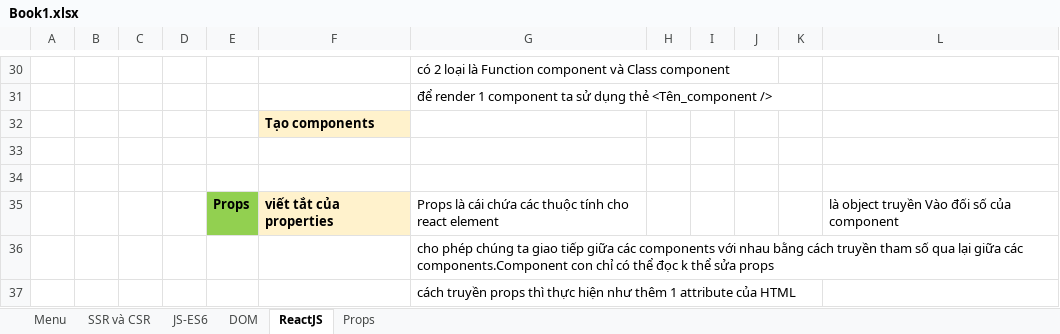
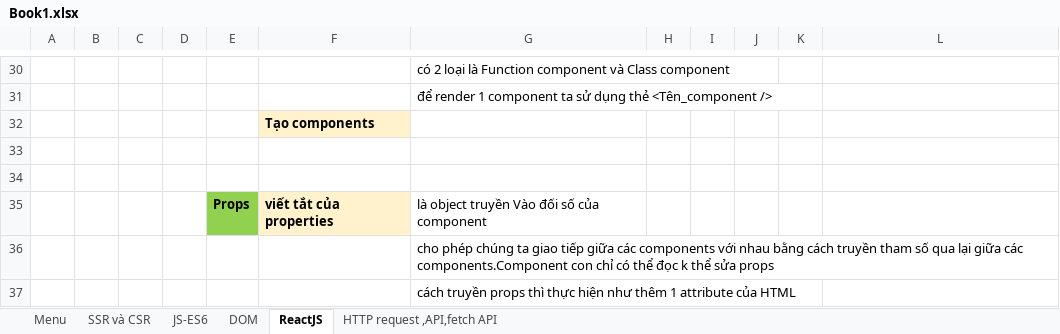
Before and after one commit to Themanh99/tiktok, an Excel workbook: Book1.xlsx, sheet ReactJS, drawn as a sheet; only a part is shown, gaps mark what is left out; values as stored, in another font and other column widths than the file's, no borders; the diff covers the shown part only; the diff names each change by its address in the sheet, - before the commit and + after, or states it on an @@ line.

```diff
--- a/Book1.xlsx (sheet ReactJS)
+++ b/Book1.xlsx (sheet ReactJS)
-sheet tab: Props
+sheet tab: HTTP request ,API,fetch API
-G35: Props là cái chứa các thuộc tính cho react element
+G35: là object truyền Vào đối số của component
-L35: là object truyền Vào đối số của component
+L35: (empty)
```
Also changed, not shown: 27 added rows elsewhere in this sheet.
